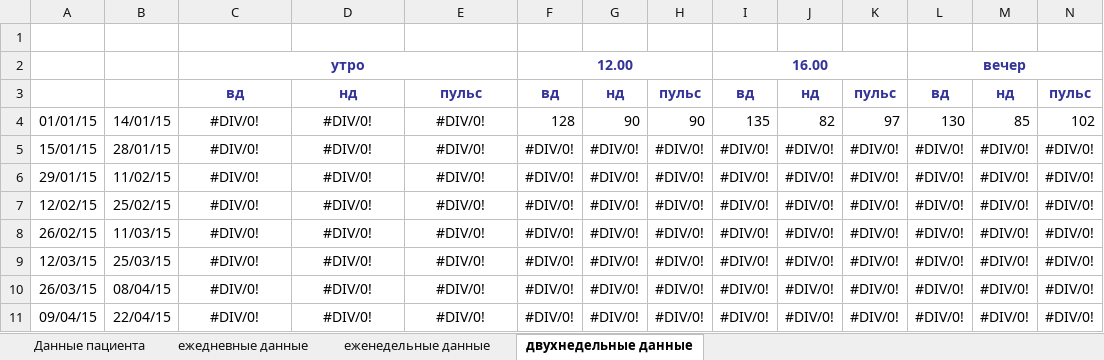
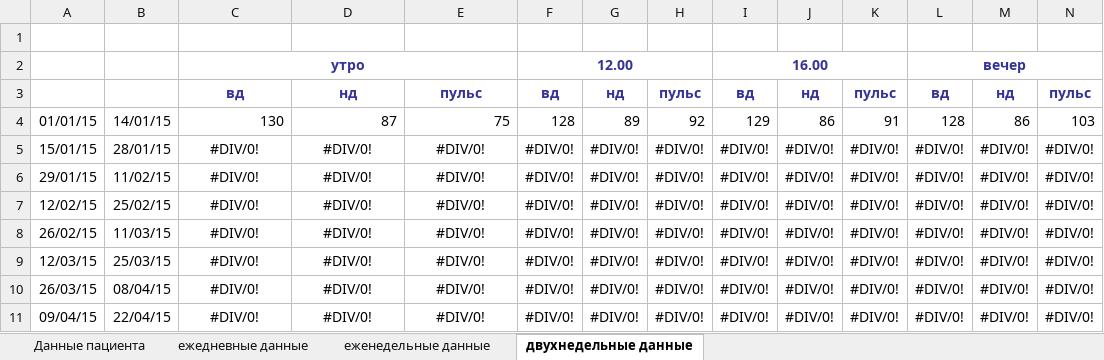
Before and after one commit to grammidin4eg/AdDiary, an Excel workbook: dnevnik.xlsx, sheet двухнедельные данные, drawn as a sheet; only a part is shown; values as stored, in another font and other column widths than the file's, no borders; charts and pictures not drawn; the diff names each change by its address in the sheet, - before the commit and + after, or states it on an @@ line.

```diff
--- a/dnevnik.xlsx (sheet двухнедельные данные)
+++ b/dnevnik.xlsx (sheet двухнедельные данные)
-C4: #DIV/0!
+C4: 130
-C4:E4 alignment: center
+C4:E4 alignment: right
-D4: #DIV/0!
+D4: 87
-E4: #DIV/0!
+E4: 75
-G4: 90
+G4: 89
-H4: 90
+H4: 92
-I4: 135
+I4: 129
-J4: 82
+J4: 86
-K4: 97
+K4: 91
-L4: 130
+L4: 128
-M4: 85
+M4: 86
-N4: 102
+N4: 103
```
Also changed, not shown: sheet ежедневные данные, sheet еженедельные данные, charts or pictures, 5 other files.
